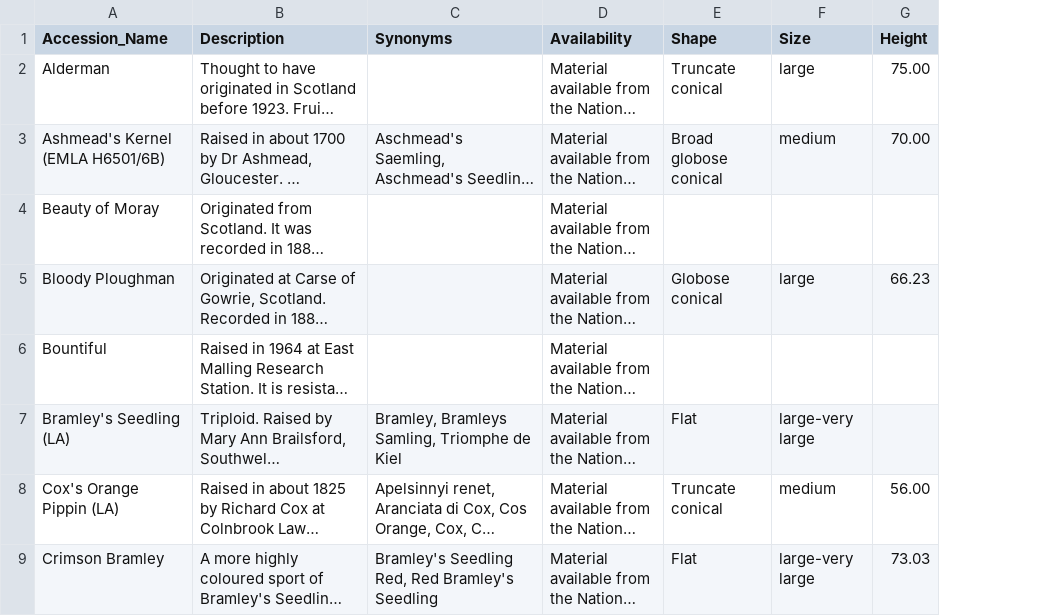
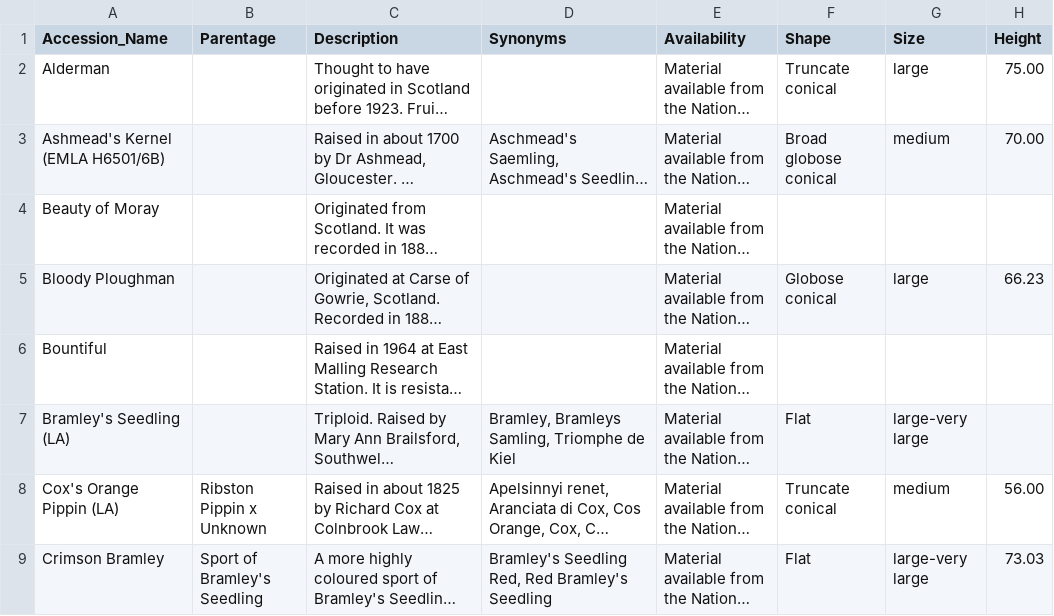
Before and after one commit to tolkit/apple_day, a TSV file: data/apple_metadata/national_fruit_coll_apple_seq.tsv, drawn as a sheet; only a part is shown; long unchanged cells end in …; the diff names each change by its address in the sheet, - before the commit and + after, or states it on an @@ line.

Commit message:
Add parentage details for national fruit collection

```diff
--- a/data/apple_metadata/national_fruit_coll_apple_seq.tsv
+++ b/data/apple_metadata/national_fruit_coll_apple_seq.tsv
+column B (Parentage), rows 8-9: Ribston Pippin x Unknown | Sport of Bramley's Seedling
```
Also changed, not shown: 2 other files.
